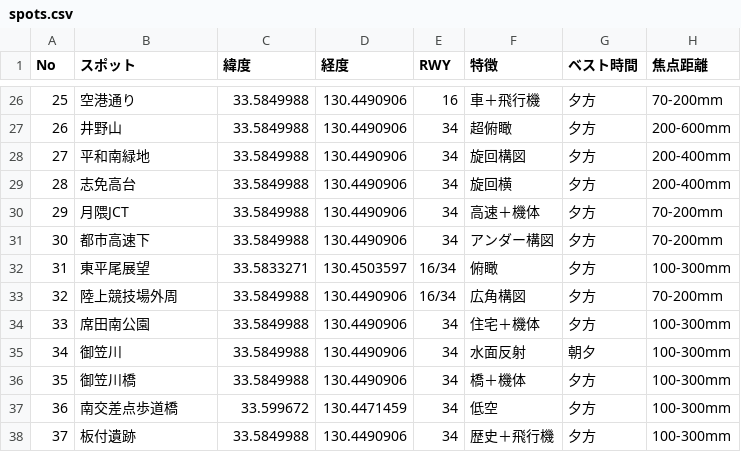
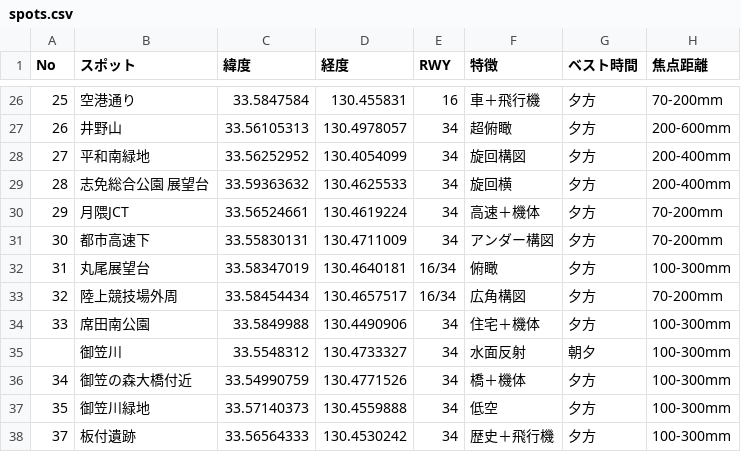
Before and after one commit to kingthe100t-lab/-, a CSV file: spots.csv, drawn as a sheet; only a part is shown, gaps mark what is left out; the diff covers the shown part only.

```diff
--- a/spots.csv
+++ b/spots.csv
@@ -26,13 +26,13 @@ No,スポット,緯度,経度,RWY,特徴,ベスト時間,焦点距離
-25,空港通り,33.5849988,130.4490906,16,車＋飛行機,夕方,70-200mm
-26,井野山,33.5849988,130.4490906,34,超俯瞰,夕方,200-600mm
-27,平和南緑地,33.5849988,130.4490906,34,旋回構図,夕方,200-400mm
-28,志免高台,33.5849988,130.4490906,34,旋回横,夕方,200-400mm
-29,月隈JCT,33.5849988,130.4490906,34,高速＋機体,夕方,70-200mm
-30,都市高速下,33.5849988,130.4490906,34,アンダー構図,夕方,70-200mm
-31,東平尾展望,33.5833271,130.4503597,16/34,俯瞰,夕方,100-300mm
-32,陸上競技場外周,33.5849988,130.4490906,16/34,広角構図,夕方,70-200mm
+25,空港通り,33.5847584,130.455831,16,車＋飛行機,夕方,70-200mm
+26,井野山,33.56105313,130.4978057,34,超俯瞰,夕方,200-600mm
+27,平和南緑地,33.56252952,130.4054099,34,旋回構図,夕方,200-400mm
+28,志免総合公園 展望台,33.59363632,130.4625533,34,旋回横,夕方,200-400mm
+29,月隈JCT,33.56524661,130.4619224,34,高速＋機体,夕方,70-200mm
+30,都市高速下,33.55830131,130.4711009,34,アンダー構図,夕方,70-200mm
+31,丸尾展望台,33.58347019,130.4640181,16/34,俯瞰,夕方,100-300mm
+32,陸上競技場外周,33.58454434,130.4657517,16/34,広角構図,夕方,70-200mm
 33,席田南公園,33.5849988,130.4490906,34,住宅＋機体,夕方,100-300mm
-34,御笠川,33.5849988,130.4490906,34,水面反射,朝夕,100-300mm
-35,御笠川橋,33.5849988,130.4490906,34,橋＋機体,夕方,100-300mm
-36,南交差点歩道橋,33.599672,130.4471459,34,低空,夕方,100-300mm
-37,板付遺跡,33.5849988,130.4490906,34,歴史＋飛行機,夕方,100-300mm
+,御笠川,33.5548312,130.4733327,34,水面反射,朝夕,100-300mm
+34,御笠の森大橋付近,33.54990759,130.4771526,34,橋＋機体,夕方,100-300mm
+35,御笠川緑地,33.57140373,130.4559888,34,低空,夕方,100-300mm
+37,板付遺跡,33.56564333,130.4530242,34,歴史＋飛行機,夕方,100-300mm
```
Also changed, not shown: 1 added row, 1 removed row and 117 edited cells elsewhere in this file.
